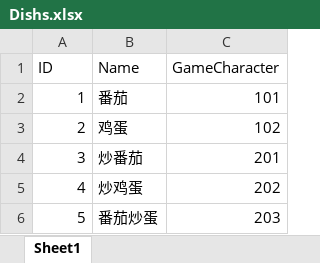
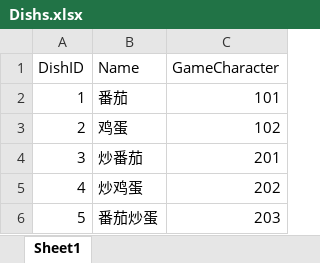
Before and after one commit to WXC-HUB/Project3D, an Excel workbook: Assets/Configs/Dishs.xlsx, sheet Sheet1, drawn as a sheet; values as stored, in another font and other column widths than the file's, no borders; the diff names each change by its address in the sheet, - before the commit and + after, or states it on an @@ line.

```diff
--- a/Assets/Configs/Dishs.xlsx (sheet Sheet1)
+++ b/Assets/Configs/Dishs.xlsx (sheet Sheet1)
-A1: ID
+A1: DishID
```
Also changed, not shown: Assets/Configs/GameModifiers.xlsx, Assets/Configs/Recipe.xlsx, 10 other files.
